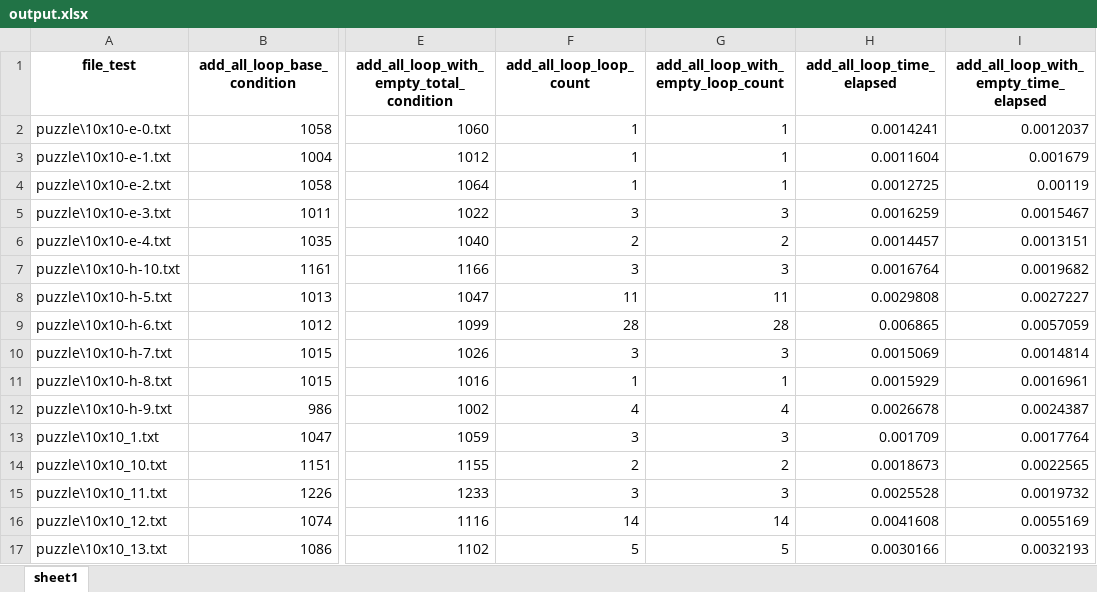
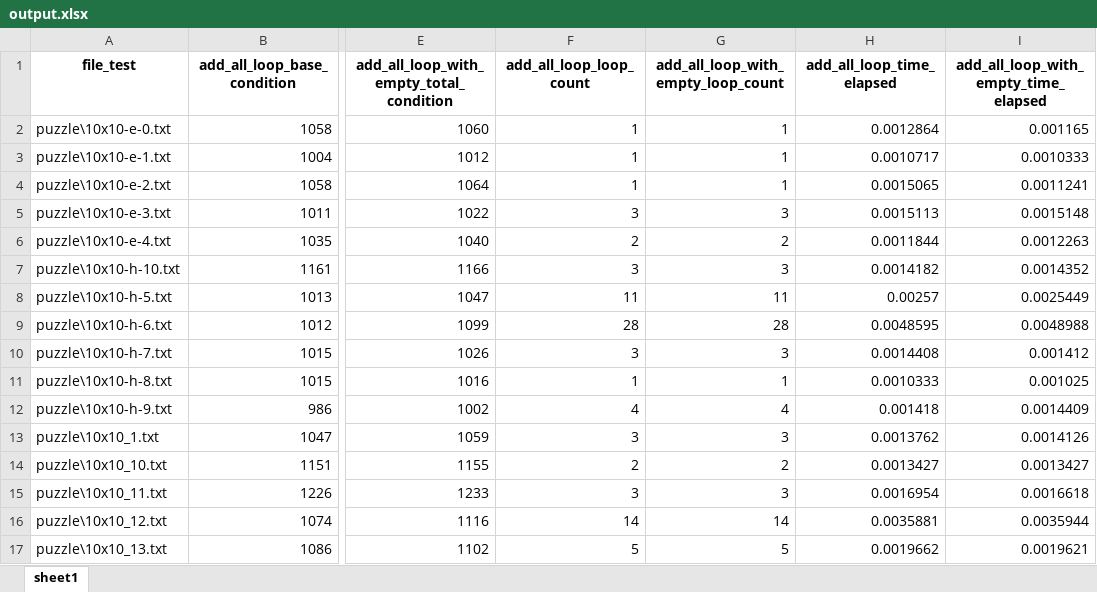
Before and after one commit to TruongXuanHieu-H/slither-link, an Excel workbook: output.xlsx, sheet sheet1, drawn as a sheet; only a part is shown, gaps mark what is left out; values as stored, in another font and other column widths than the file's, no borders; the diff covers the shown part only; the diff names each change by its address in the sheet, - before the commit and + after, or states it on an @@ line.

```diff
--- a/output.xlsx (sheet sheet1)
+++ b/output.xlsx (sheet sheet1)
-H2 (add_all_loop_time_elapsed): 0.0014241
+H2 (add_all_loop_time_elapsed): 0.0012864
-I2: 0.0012037
+I2: 0.001165
-H3 (add_all_loop_time_elapsed): 0.0011604
+H3 (add_all_loop_time_elapsed): 0.0010717
-I3: 0.001679
+I3: 0.0010333
-H4 (add_all_loop_time_elapsed): 0.0012725
+H4 (add_all_loop_time_elapsed): 0.0015065
-I4: 0.00119
+I4: 0.0011241
-H5 (add_all_loop_time_elapsed): 0.0016259
+H5 (add_all_loop_time_elapsed): 0.0015113
-I5: 0.0015467
+I5: 0.0015148
-H6 (add_all_loop_time_elapsed): 0.0014457
+H6 (add_all_loop_time_elapsed): 0.0011844
-I6: 0.0013151
+I6: 0.0012263
-H7 (add_all_loop_time_elapsed): 0.0016764
+H7 (add_all_loop_time_elapsed): 0.0014182
-I7: 0.0019682
+I7: 0.0014352
-H8 (add_all_loop_time_elapsed): 0.0029808
+H8 (add_all_loop_time_elapsed): 0.00257
-I8: 0.0027227
+I8: 0.0025449
-H9 (add_all_loop_time_elapsed): 0.006865
+H9 (add_all_loop_time_elapsed): 0.0048595
-I9: 0.0057059
+I9: 0.0048988
-H10 (add_all_loop_time_elapsed): 0.0015069
+H10 (add_all_loop_time_elapsed): 0.0014408
-I10: 0.0014814
+I10: 0.001412
-H11 (add_all_loop_time_elapsed): 0.0015929
+H11 (add_all_loop_time_elapsed): 0.0010333
-I11: 0.0016961
+I11: 0.001025
-H12 (add_all_loop_time_elapsed): 0.0026678
+H12 (add_all_loop_time_elapsed): 0.001418
-I12: 0.0024387
+I12: 0.0014409
-H13 (add_all_loop_time_elapsed): 0.001709
+H13 (add_all_loop_time_elapsed): 0.0013762
-I13: 0.0017764
+I13: 0.0014126
-H14 (add_all_loop_time_elapsed): 0.0018673
+H14 (add_all_loop_time_elapsed): 0.0013427
-I14: 0.0022565
+I14: 0.0013427
-H15 (add_all_loop_time_elapsed): 0.0025528
+H15 (add_all_loop_time_elapsed): 0.0016954
-I15: 0.0019732
+I15: 0.0016618
-H16 (add_all_loop_time_elapsed): 0.0041608
+H16 (add_all_loop_time_elapsed): 0.0035881
-I16: 0.0055169
+I16: 0.0035944
-H17 (add_all_loop_time_elapsed): 0.0030166
+H17 (add_all_loop_time_elapsed): 0.0019662
-I17: 0.0032193
+I17: 0.0019621
```
Also changed, not shown: 362 edited cells elsewhere in this sheet, 1 other file.
